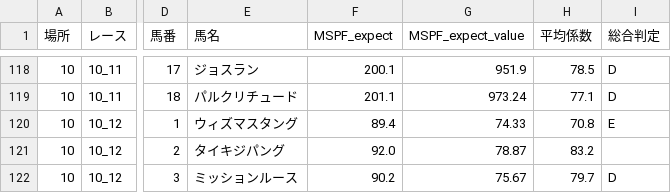
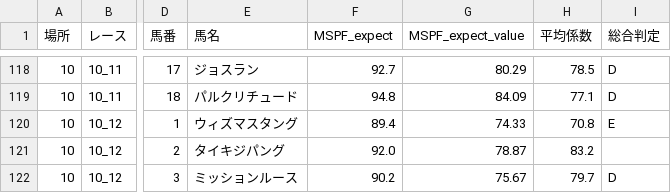
Before and after one commit to mune8465/keiba-dashboard, a CSV file: data/MSPF_expect_results_20260124.csv, drawn as a sheet; only a part is shown, gaps mark what is left out; the diff covers the shown part only; the diff names each change by its address in the sheet, - before the commit and + after, or states it on an @@ line.

```diff
--- a/data/MSPF_expect_results_20260124.csv
+++ b/data/MSPF_expect_results_20260124.csv
-F118 (MSPF_expect): 200.1
+F118 (MSPF_expect): 92.7
-G118 (MSPF_expect_value): 951.9
+G118 (MSPF_expect_value): 80.29
-F119 (MSPF_expect): 201.1
+F119 (MSPF_expect): 94.8
-G119 (MSPF_expect_value): 973.24
+G119 (MSPF_expect_value): 84.09
```
Also changed, not shown: 32 edited cells elsewhere in this file.
